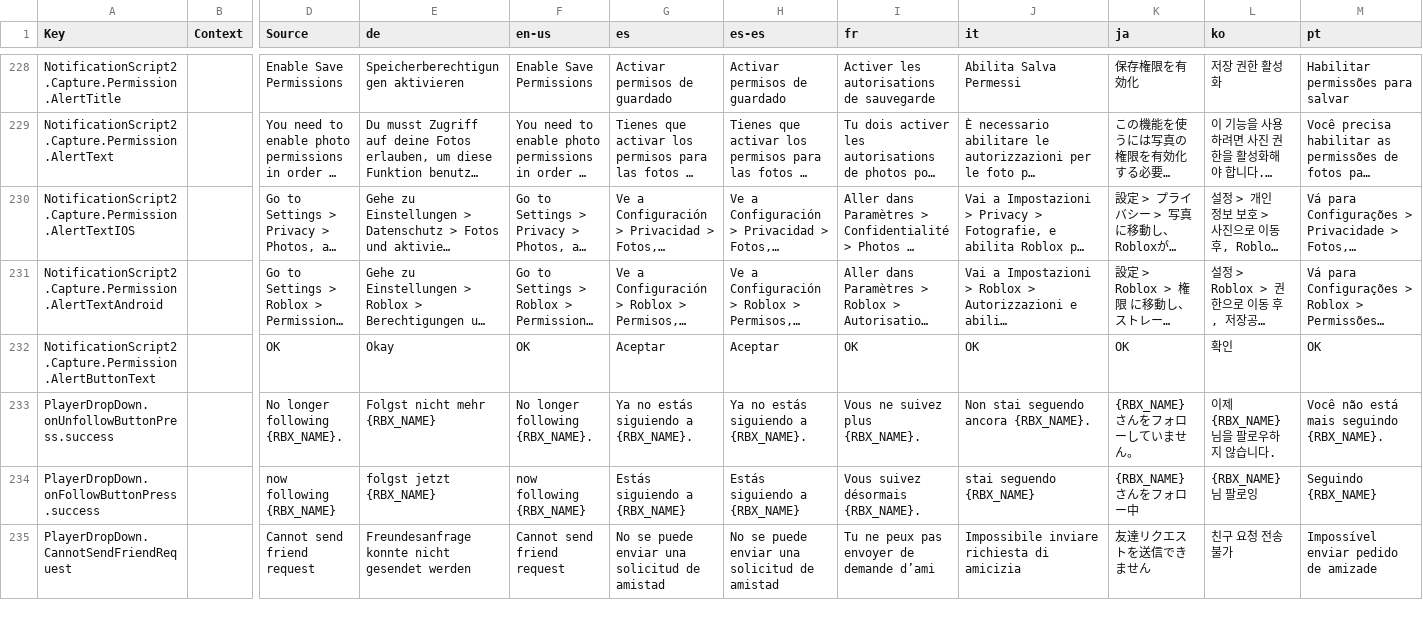
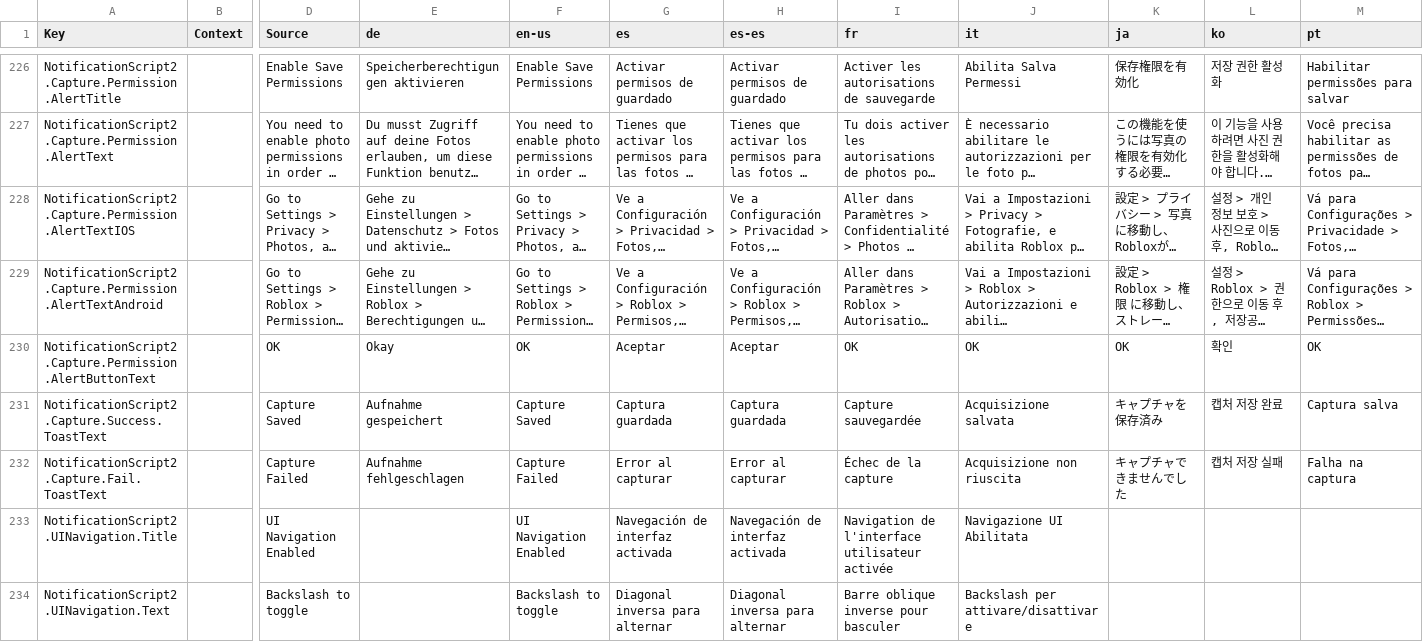
Before and after one commit to regginator/Roblox-Client-Tracker, a CSV file: translations/CoreScriptLocalization.csv, drawn as a sheet; only a part is shown, gaps mark what is left out; the shorter side is filled out with more unchanged rows; long unchanged cells end in …; rows hold the shown columns only; the diff covers the shown part only; the diff names each change by its address in the sheet, - before the commit and + after, or states it on an @@ line.

```diff
--- a/translations/CoreScriptLocalization.csv
+++ b/translations/CoreScriptLocalization.csv
+row 231: NotificationScript2.Capture.Success.ToastText |  | Capture Saved | Aufnahme gespeichert | Capture Saved | Captura guardada | Captura guardada | Capture sauvegardée | Acquisizione salvata | キャプチャを保存済み | 캡처 저장 완료 | Captura salva
+row 232: NotificationScript2.Capture.Fail.ToastText |  | Capture Failed | Aufnahme fehlgeschlagen | Capture Failed | Error al capturar | Error al capturar | Échec de la capture | Acquisizione non riuscita | キャプチャできませんでした | 캡처 저장 실패 | Falha na captura
+row 233: NotificationScript2.UINavigation.Title |  | UI Navigation Enabled |  | UI Navigation Enabled | Navegación de interfaz activada | Navegación de interfaz activada | Navigation de l'interface utilisateur activée | Navigazione UI Abilitata
+row 234: NotificationScript2.UINavigation.Text |  | Backslash to toggle |  | Backslash to toggle | Diagonal inversa para alternar | Diagonal inversa para alternar | Barre oblique inverse pour basculer | Backslash per attivare/disattivare
```
Also changed, not shown: 3 added rows and 2 removed rows elsewhere in this file, RobloxShaderData.csv, rbxPkgManifest.csv, 21 other files.
